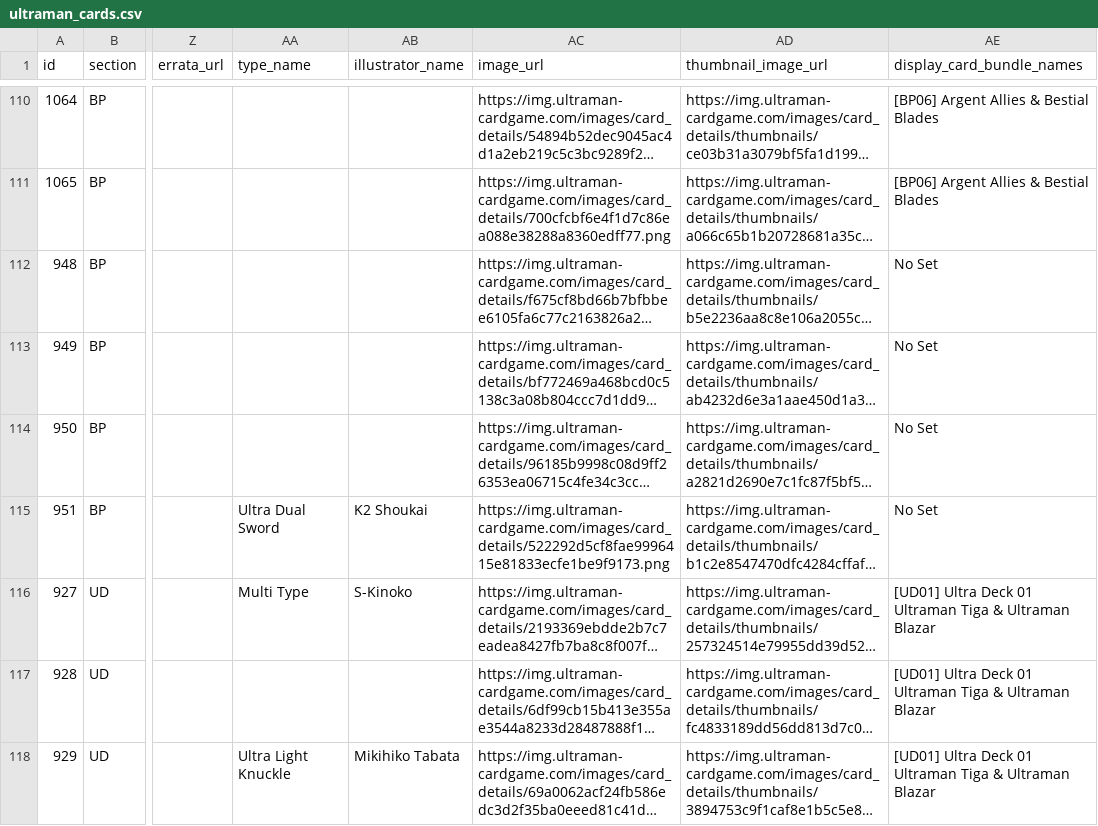
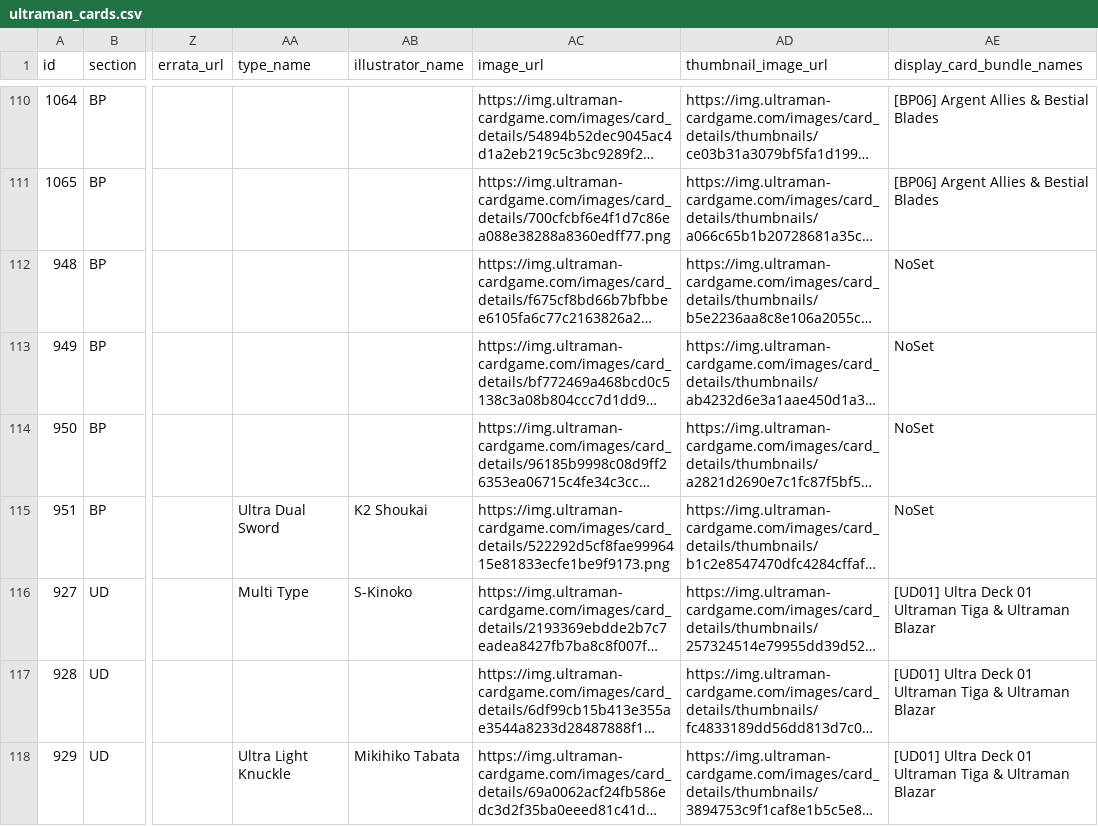
Before and after one commit to 901-ULTRA-League/ultraman-card-scraper, a CSV file: docs/ultraman_cards.csv, drawn as a sheet; only a part is shown, gaps mark what is left out; long unchanged cells end in …; the diff names each change by its address in the sheet, - before the commit and + after, or states it on an @@ line.

```diff
--- a/docs/ultraman_cards.csv
+++ b/docs/ultraman_cards.csv
-AE112:AE115 (display_card_bundle_names): No Set
+AE112:AE115 (display_card_bundle_names): NoSet
```
Also changed, not shown: ultraman_cards.csv.
